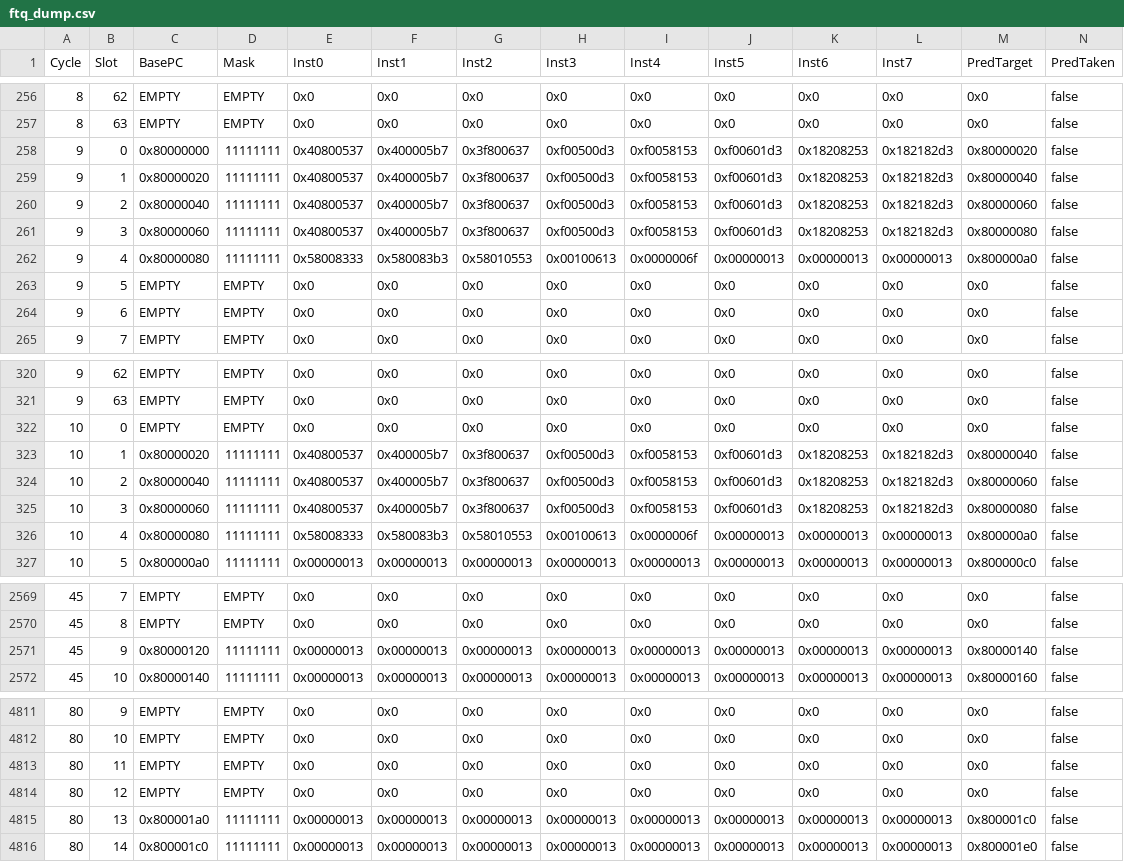
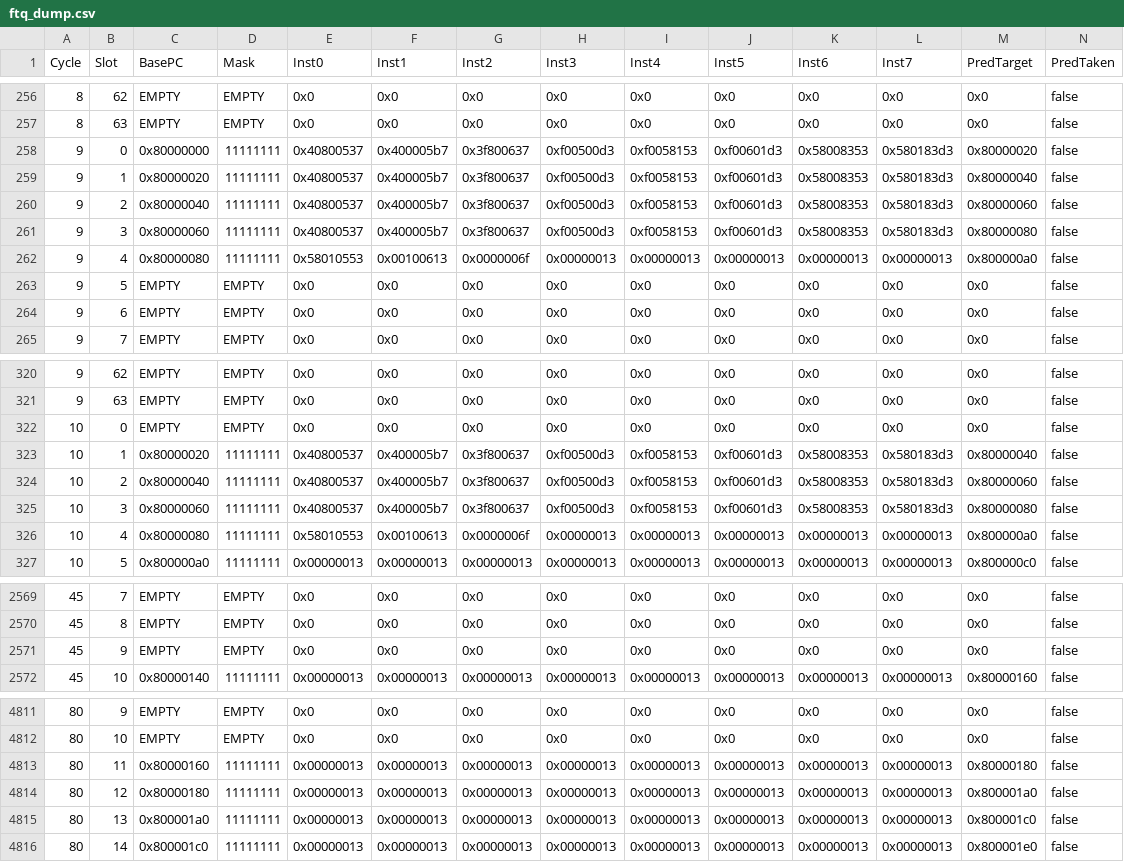
Before and after one commit to emeraldsoft3/zaqal, a CSV file: ftq_dump.csv, drawn as a sheet; only a part is shown, gaps mark what is left out; the diff covers the shown part only; the diff names each change by its address in the sheet, - before the commit and + after, or states it on an @@ line.

```diff
--- a/ftq_dump.csv
+++ b/ftq_dump.csv
-K258:K261 (Inst6): 0x18208253
+K258:K261 (Inst6): 0x58008353
-L258:L261 (Inst7): 0x182182d3
+L258:L261 (Inst7): 0x580183d3
-E262 (Inst0): 0x58008333
+E262 (Inst0): 0x58010553
-F262 (Inst1): 0x580083b3
+F262 (Inst1): 0x00100613
-G262 (Inst2): 0x58010553
+G262 (Inst2): 0x0000006f
-H262 (Inst3): 0x00100613
+H262 (Inst3): 0x00000013
-I262 (Inst4): 0x0000006f
+I262 (Inst4): 0x00000013
-K323:K325 (Inst6): 0x18208253
+K323:K325 (Inst6): 0x58008353
-L323:L325 (Inst7): 0x182182d3
+L323:L325 (Inst7): 0x580183d3
-E326 (Inst0): 0x58008333
+E326 (Inst0): 0x58010553
-F326 (Inst1): 0x580083b3
+F326 (Inst1): 0x00100613
-G326 (Inst2): 0x58010553
+G326 (Inst2): 0x0000006f
-H326 (Inst3): 0x00100613
+H326 (Inst3): 0x00000013
-I326 (Inst4): 0x0000006f
+I326 (Inst4): 0x00000013
-C2571 (BasePC): 0x80000120
+C2571 (BasePC): EMPTY
-D2571 (Mask): 11111111
+D2571 (Mask): EMPTY
-E2571 (Inst0): 0x00000013
+E2571 (Inst0): 0x0
-F2571 (Inst1): 0x00000013
+F2571 (Inst1): 0x0
-G2571 (Inst2): 0x00000013
+G2571 (Inst2): 0x0
-H2571 (Inst3): 0x00000013
+H2571 (Inst3): 0x0
-I2571 (Inst4): 0x00000013
+I2571 (Inst4): 0x0
-J2571 (Inst5): 0x00000013
+J2571 (Inst5): 0x0
-K2571 (Inst6): 0x00000013
+K2571 (Inst6): 0x0
-L2571 (Inst7): 0x00000013
+L2571 (Inst7): 0x0
-M2571 (PredTarget): 0x80000140
+M2571 (PredTarget): 0x0
-C4813 (BasePC): EMPTY
+C4813 (BasePC): 0x80000160
-D4813:D4814 (Mask): EMPTY
+D4813:D4814 (Mask): 11111111
-E4813:E4814 (Inst0): 0x0
+E4813:E4814 (Inst0): 0x00000013
-F4813:F4814 (Inst1): 0x0
+F4813:F4814 (Inst1): 0x00000013
-G4813:G4814 (Inst2): 0x0
+G4813:G4814 (Inst2): 0x00000013
-H4813:H4814 (Inst3): 0x0
+H4813:H4814 (Inst3): 0x00000013
-I4813:I4814 (Inst4): 0x0
+I4813:I4814 (Inst4): 0x00000013
-J4813:J4814 (Inst5): 0x0
+J4813:J4814 (Inst5): 0x00000013
-K4813:K4814 (Inst6): 0x0
+K4813:K4814 (Inst6): 0x00000013
-L4813:L4814 (Inst7): 0x0
+L4813:L4814 (Inst7): 0x00000013
-M4813 (PredTarget): 0x0
+M4813 (PredTarget): 0x80000180
-C4814 (BasePC): EMPTY
+C4814 (BasePC): 0x80000180
-M4814 (PredTarget): 0x0
+M4814 (PredTarget): 0x800001a0
```
Also changed, not shown: 140 edited cells elsewhere in this file, 4 other files.
